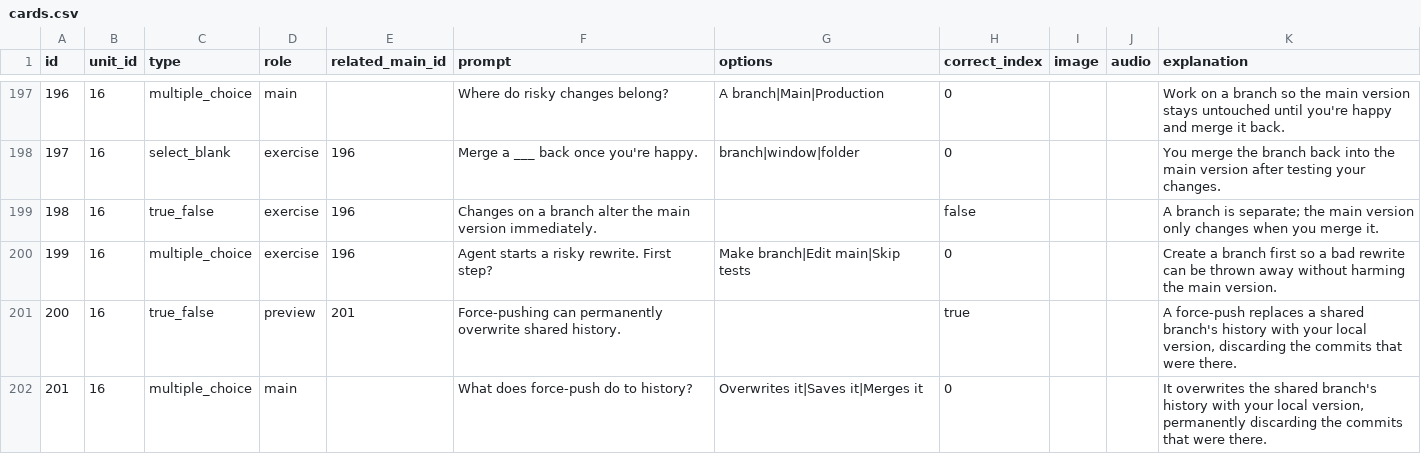
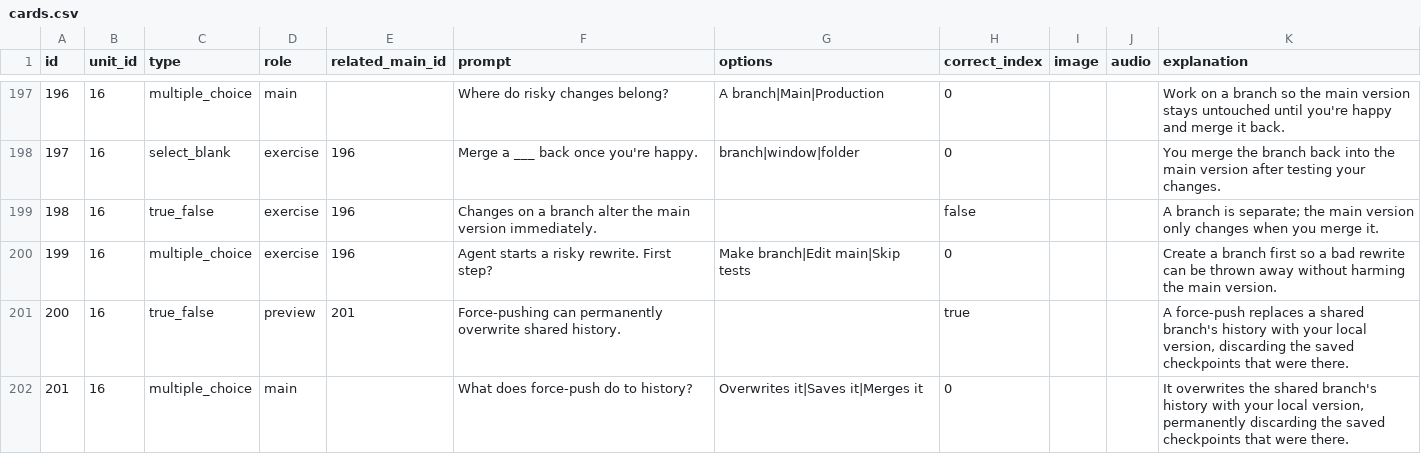
Before and after one commit to yaaddi-courses/effective-vibecoding, a CSV file: source/cards.csv, drawn as a sheet; only a part is shown, gaps mark what is left out; the diff covers the shown part only.

Commit message:
Review fixes (v1.1.4)
Planned keywords are now covered by the pack's main card, practice cards
mention their topic, and a few cards no longer use terms taught later.

```diff
--- a/source/cards.csv
+++ b/source/cards.csv
@@ -200,3 +200,3 @@ id,unit_id,type,role,related_main_id,prompt,options,correct_index,image,audio,ex
 199,16,multiple_choice,exercise,196,Agent starts a risky rewrite. First step?,Make branch|Edit main|Skip tests,0,,,Create a branch first so a bad rewrite can be thrown away without harming the main version.
-200,16,true_false,preview,201,Force-pushing can permanently overwrite shared history.,,true,,,"A force-push replaces a shared branch's history with your local version, discarding the commits that were there."
-201,16,multiple_choice,main,,What does force-push do to history?,Overwrites it|Saves it|Merges it,0,,,"It overwrites the shared branch's history with your local version, permanently discarding the commits that were there."
+200,16,true_false,preview,201,Force-pushing can permanently overwrite shared history.,,true,,,"A force-push replaces a shared branch's history with your local version, discarding the saved checkpoints that were there."
+201,16,multiple_choice,main,,What does force-push do to history?,Overwrites it|Saves it|Merges it,0,,,"It overwrites the shared branch's history with your local version, permanently discarding the saved checkpoints that were there."
```
Also changed, not shown: 8 edited cells elsewhere in this file, source/meta.csv, 2 other files.
